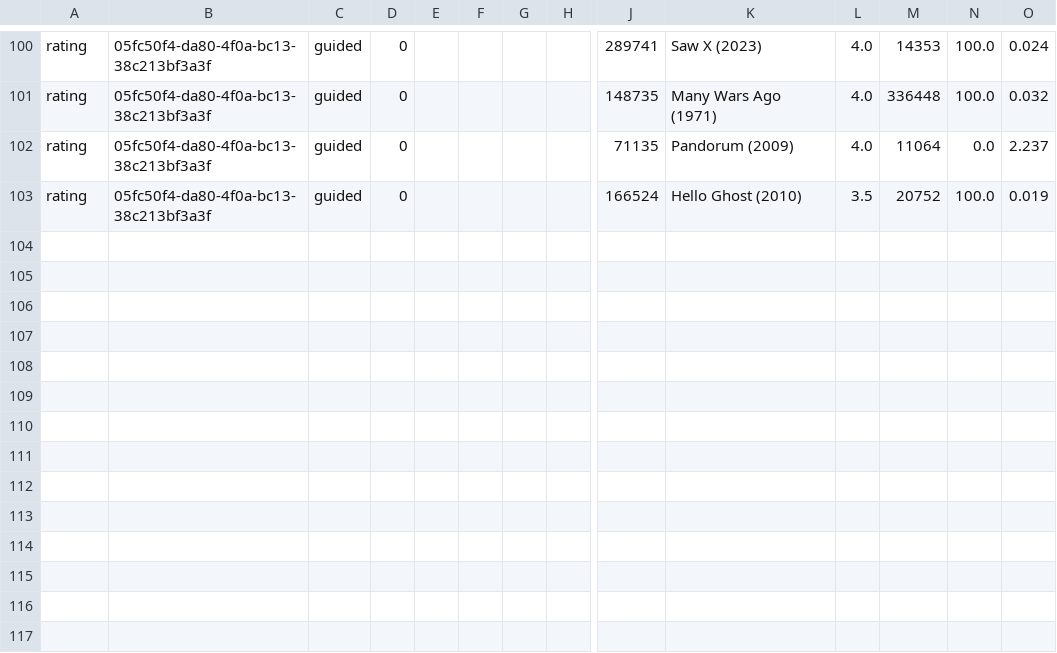
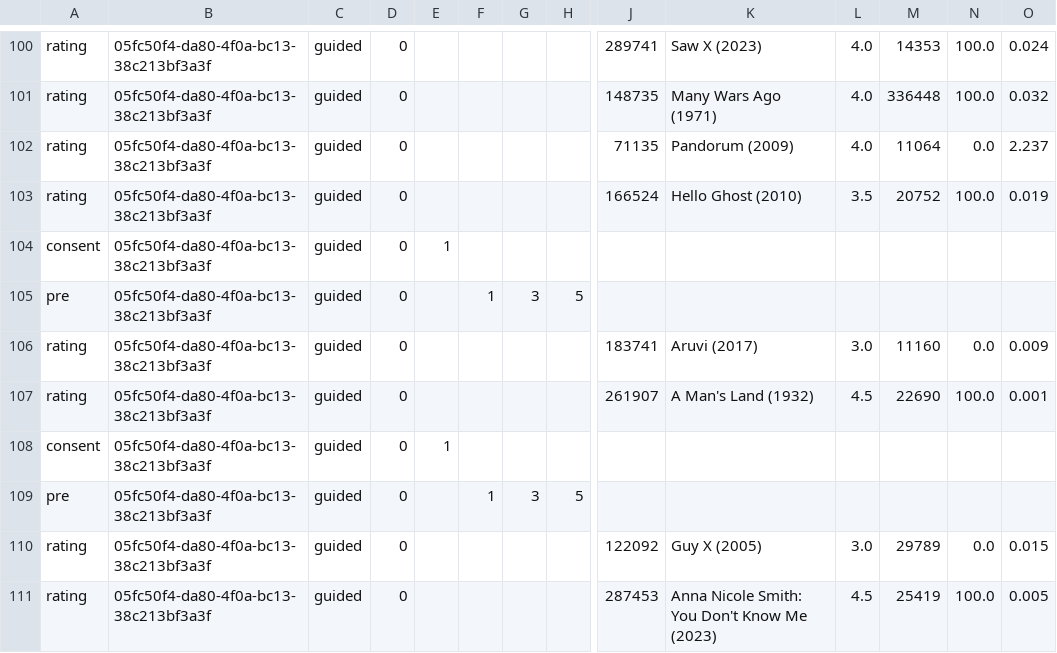
Before and after one commit to sonakshig2720/HCAI-Project, a CSV file: project4/data/study_log.csv, drawn as a sheet; only a part is shown, gaps mark what is left out; rows hold the shown columns only; the diff names each change by its address in the sheet, - before the commit and + after, or states it on an @@ line.

Commit message:
updating project 4

```diff
--- a/project4/data/study_log.csv
+++ b/project4/data/study_log.csv
+row 104: consent | 05fc50f4-da80-4f0a-bc13-38c213bf3a3f | guided | 0 | 1
+row 105: pre | 05fc50f4-da80-4f0a-bc13-38c213bf3a3f | guided | 0 |  | 1 | 3 | 5
+row 106: rating | 05fc50f4-da80-4f0a-bc13-38c213bf3a3f | guided | 0 |  |  |  |  | 183741 | Aruvi (2017) | 3.0 | 11160 | 0.0 | 0.009
+row 107: rating | 05fc50f4-da80-4f0a-bc13-38c213bf3a3f | guided | 0 |  |  |  |  | 261907 | A Man's Land (1932) | 4.5 | 22690 | 100.0 | 0.001
+row 108: consent | 05fc50f4-da80-4f0a-bc13-38c213bf3a3f | guided | 0 | 1
+row 109: pre | 05fc50f4-da80-4f0a-bc13-38c213bf3a3f | guided | 0 |  | 1 | 3 | 5
+row 110: rating | 05fc50f4-da80-4f0a-bc13-38c213bf3a3f | guided | 0 |  |  |  |  | 122092 | Guy X (2005) | 3.0 | 29789 | 0.0 | 0.015
+row 111: rating | 05fc50f4-da80-4f0a-bc13-38c213bf3a3f | guided | 0 |  |  |  |  | 287453 | Anna Nicole Smith: You Don't Know Me (2023) | 4.5 | 25419 | 100.0 | 0.005
```
Also changed, not shown: 5 other files.
